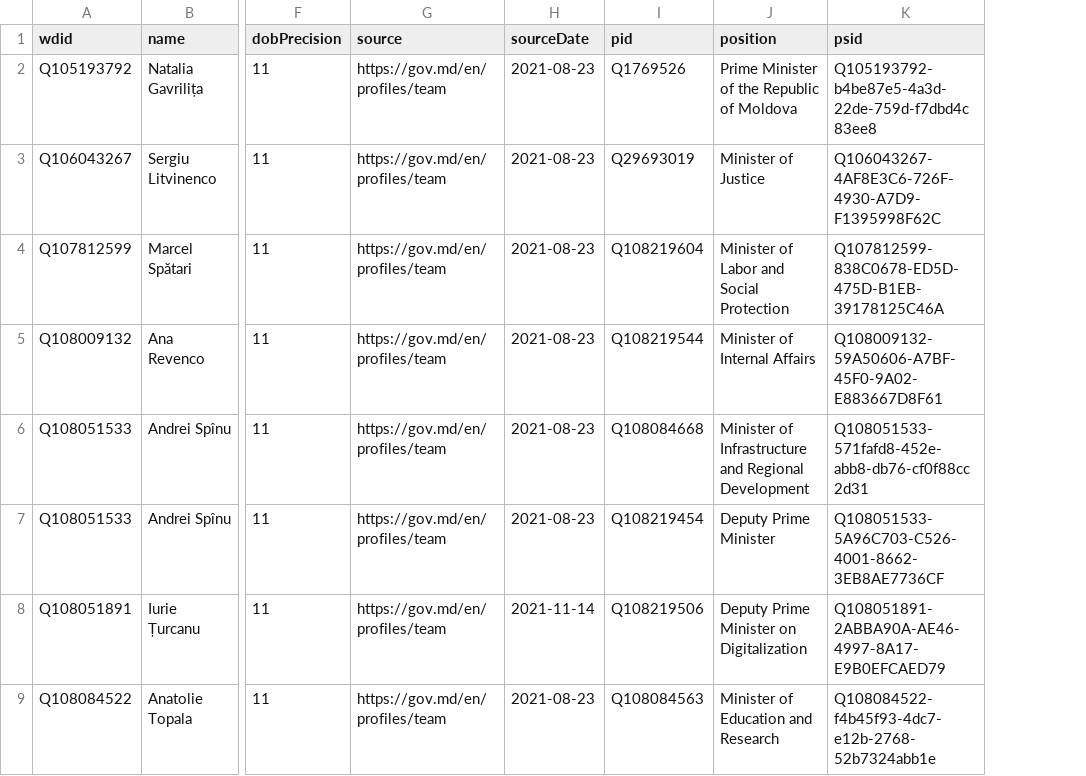
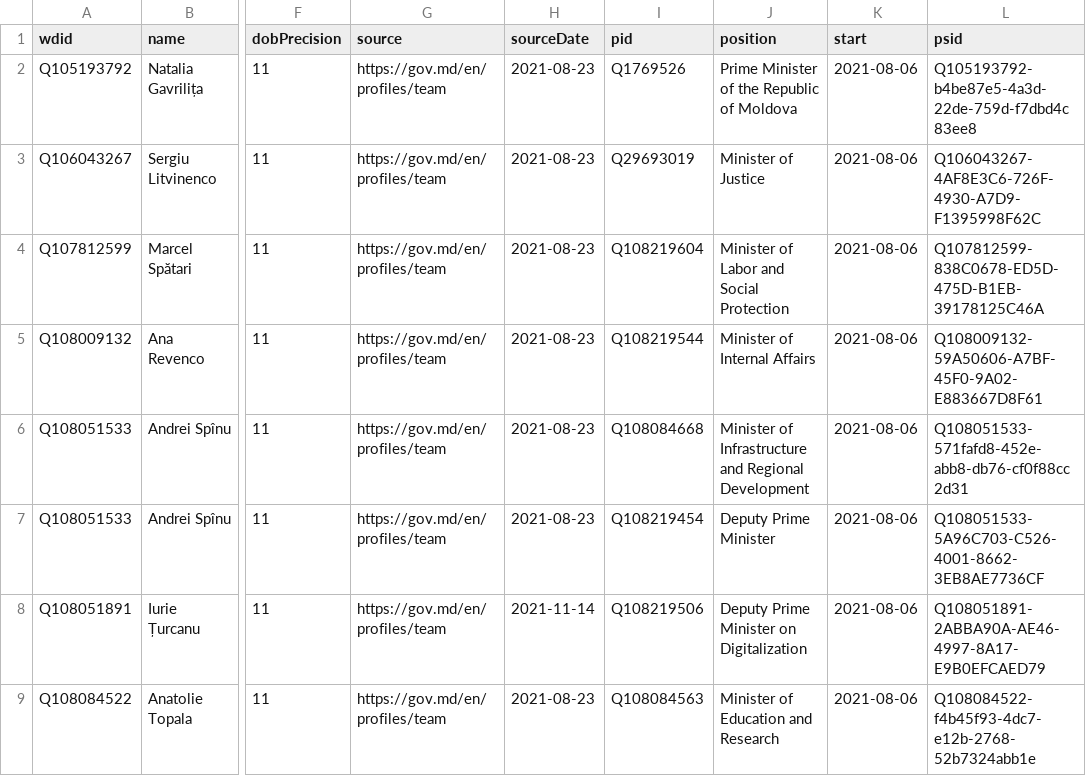
Before and after one commit to every-politician-scrapers/moldova-ministers, a CSV file: data/wikidata.csv, drawn as a sheet; only a part is shown, gaps mark what is left out; the diff names each change by its address in the sheet, - before the commit and + after, or states it on an @@ line.

Commit message:
Compare external sources to Wikidata

```diff
--- a/data/wikidata.csv
+++ b/data/wikidata.csv
+column K (start), rows 2-9: all 2021-08-06
```
